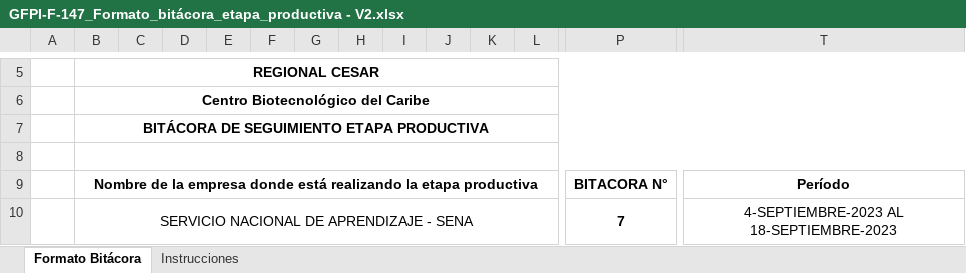
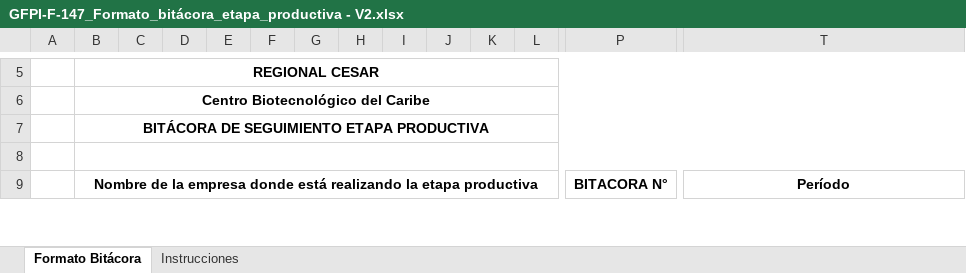
Before and after one commit to luchompi/Stocket, an Excel workbook: docs/GFPI-F-147_Formato_bitácora_etapa_productiva - V2.xlsx, sheet Formato Bitácora, drawn as a sheet; only a part is shown, gaps mark what is left out; values as stored, in another font and other column widths than the file's, no borders; charts and pictures not drawn; removed rows and columns are numbered as before the commit, all else as after; rows hold the shown columns only; the diff covers the shown part only; the diff names each change by its address in the sheet, - before the commit and + after, or states it on an @@ line.

```diff
--- a/docs/GFPI-F-147_Formato_bitácora_etapa_productiva - V2.xlsx (sheet Formato Bitácora)
+++ b/docs/GFPI-F-147_Formato_bitácora_etapa_productiva - V2.xlsx (sheet Formato Bitácora)
-row 10:  | SERVICIO NACIONAL DE APRENDIZAJE - SENA |  |  |  |  |  |  |  |  |  |  | 7 | 4-SEPTIEMBRE-2023 AL 18-SEPTIEMBRE-2023
```
Also changed, not shown: 1 added row and 3 edited cells elsewhere in this sheet, 4 other files.
